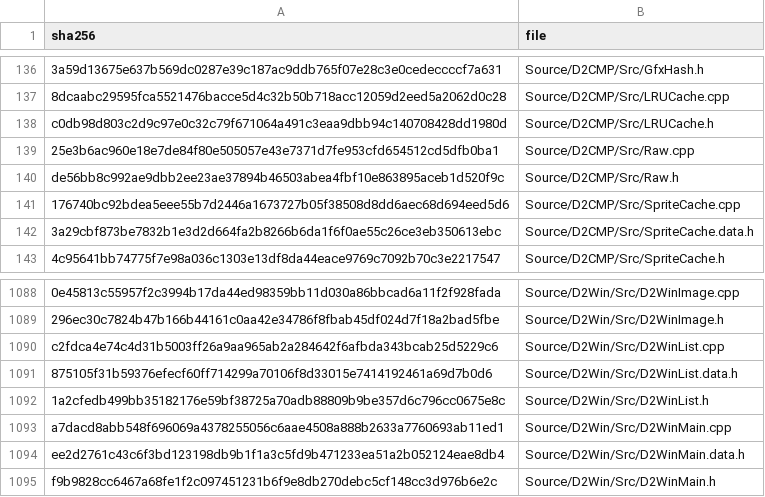
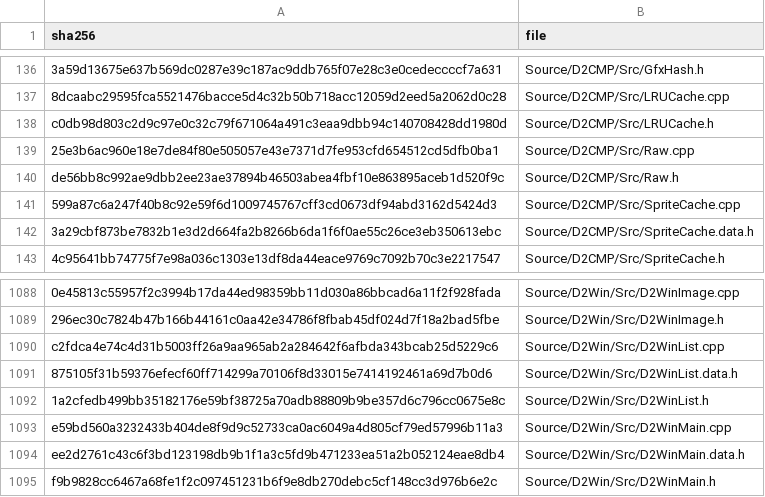
Before and after one commit to jaenster/redivivus, a TSV file: asm_matching/msvc8/translated/sources.tsv, drawn as a sheet; only a part is shown, gaps mark what is left out.

Commit message:
fix(mac): D2OpenGL wall colours, orbs, game exit, and focus loss
Wall tiles (the camp's stone wall, wagons, barrels) came out teal or
black in columns. OGL_DrawWallTileBlocks lights each vertex column from
three frame slots read as one array, (&local_28)[i], but they were three
separate locals: the middle and right lights were whatever the compiler
put beside the first. They are one D2GfxLightStrc[3] now, the same
frame layout. Its non-perspective loop and OGL_DrawShadowTile also
stepped the subtile records by 0x14, the i386 size; they step by
sizeof(D2GroundSubTileStrc), 0x18 with the 64-bit pixel pointer.

The life and mana orbs were missing. OGL_DrawVerticalCropImage turned
an unsigned into a double with the i386 0x43300000 trick written as an
integer conversion, so the texture coordinate was about 4e18 instead of
the line count. That and the same idiom in BinkCutscene.cpp and
oglMac.cpp are plain (double)(uint32_t) conversions now.

Leaving a game crashed in OGL_ClearCaches. The sprite cache is shut
down there without releasing its entries and the client pool holding
the DCC frame records is freed, then ClearCaches clears the texture
back-references in those records. Win32Posix gives the freed pool
block back to the system, so the write faulted. On Win32Posix
SPRITECACHE_Shutdown now hands each built frame record to the
renderer's pixel-data free callback first, as an entry's unlink does.

Losing the focus in full screen minimised the window and paused the
renderer. Win32Posix full screen is a window over the desktop in the
desktop's mode, with no display mode to give back, so D2Win handles
the focus loss as the windowed game does and the window stays shown.
A script step "focus lost|gained" drives the focus change in a run.

SpriteCache.cpp and D2WinMain.cpp preprocess as before on Windows and
in the Carbon build; their translated copies are refreshed.

```diff
--- a/asm_matching/msvc8/translated/sources.tsv
+++ b/asm_matching/msvc8/translated/sources.tsv
@@ -140,3 +140,3 @@ c0db98d803c2d9c97e0c32c79f671064a491c3eaa9dbb94c140708428dd1980d	Source/D2CMP/Sr
 de56bb8c992ae9dbb2ee23ae37894b46503abea4fbf10e863895aceb1d520f9c	Source/D2CMP/Src/Raw.h
-176740bc92bdea5eee55b7d2446a1673727b05f38508d8dd6aec68d694eed5d6	Source/D2CMP/Src/SpriteCache.cpp
+599a87c6a247f40b8c92e59f6d1009745767cff3cd0673df94abd3162d5424d3	Source/D2CMP/Src/SpriteCache.cpp
 3a29cbf873be7832b1e3d2d664fa2b8266b6da1f6f0ae55c26ce3eb350613ebc	Source/D2CMP/Src/SpriteCache.data.h
@@ -1092,3 +1092,3 @@ c2fdca4e74c4d31b5003ff26a9aa965ab2a284642f6afbda343bcab25d5229c6	Source/D2Win/Sr
 1a2cfedb499bb35182176e59bf38725a70adb88809b9be357d6c796cc0675e8c	Source/D2Win/Src/D2WinList.h
-a7dacd8abb548f696069a4378255056c6aae4508a888b2633a7760693ab11ed1	Source/D2Win/Src/D2WinMain.cpp
+e59bd560a3232433b404de8f9d9c52733ca0ac6049a4d805cf79ed57996b11a3	Source/D2Win/Src/D2WinMain.cpp
 ee2d2761c43c6f3bd123198db9b1f1a3c5fd9b471233ea51a2b052124eae8db4	Source/D2Win/Src/D2WinMain.data.h
```
Also changed, not shown: 9 other files.
